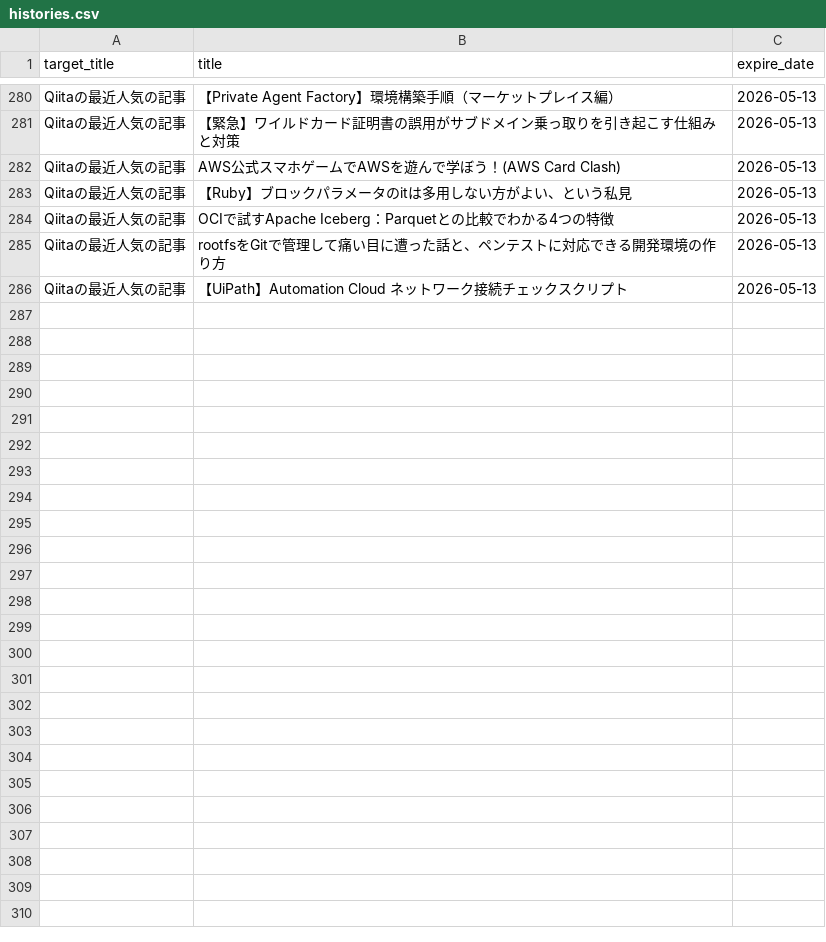
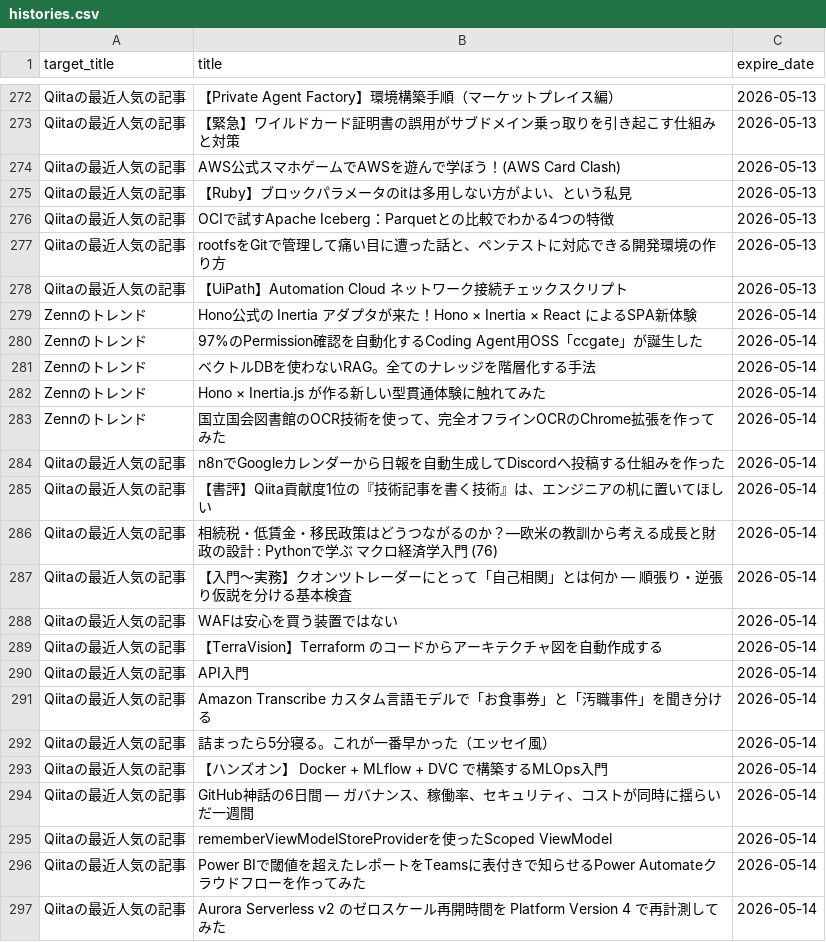
Before and after one commit to grazie-a-k-a-keita/rss-reader, a CSV file: src/data/histories.csv, drawn as a sheet; only a part is shown, gaps mark what is left out; the diff covers the shown part only; the diff names each change by its address in the sheet, - before the commit and + after, or states it on an @@ line.

```diff
--- a/src/data/histories.csv
+++ b/src/data/histories.csv
+row 279: Zennのトレンド | Hono公式の Inertia アダプタが来た！Hono × Inertia × React によるSPA新体験 | 2026-05-14
+row 280: Zennのトレンド | 97%のPermission確認を自動化するCoding Agent用OSS「ccgate」が誕生した | 2026-05-14
+row 281: Zennのトレンド | ベクトルDBを使わないRAG。全てのナレッジを階層化する手法 | 2026-05-14
+row 282: Zennのトレンド | Hono × Inertia.js が作る新しい型貫通体験に触れてみた | 2026-05-14
+row 283: Zennのトレンド | 国立国会図書館のOCR技術を使って、完全オフラインOCRのChrome拡張を作ってみた | 2026-05-14
+row 284: Qiitaの最近人気の記事 | n8nでGoogleカレンダーから日報を自動生成してDiscordへ投稿する仕組みを作った | 2026-05-14
+row 285: Qiitaの最近人気の記事 | 【書評】Qiita貢献度1位の『技術記事を書く技術』は、エンジニアの机に置いてほしい | 2026-05-14
+row 286: Qiitaの最近人気の記事 | 相続税・低賃金・移民政策はどうつながるのか？―欧米の教訓から考える成長と財政の設計 : Pythonで学ぶ マクロ経済学入門 (76) | 2026-05-14
+row 287: Qiitaの最近人気の記事 | 【入門〜実務】クオンツトレーダーにとって「自己相関」とは何か — 順張り・逆張り仮説を分ける基本検査 | 2026-05-14
+row 288: Qiitaの最近人気の記事 | WAFは安心を買う装置ではない | 2026-05-14
+row 289: Qiitaの最近人気の記事 | 【TerraVision】Terraform のコードからアーキテクチャ図を自動作成する | 2026-05-14
+row 290: Qiitaの最近人気の記事 | API入門 | 2026-05-14
+row 291: Qiitaの最近人気の記事 | Amazon Transcribe カスタム言語モデルで「お食事券」と「汚職事件」を聞き分ける | 2026-05-14
+row 292: Qiitaの最近人気の記事 | 詰まったら5分寝る。これが一番早かった（エッセイ風） | 2026-05-14
+row 293: Qiitaの最近人気の記事 | 【ハンズオン】 Docker + MLflow + DVC で構築するMLOps入門 | 2026-05-14
+row 294: Qiitaの最近人気の記事 | GitHub神話の6日間 — ガバナンス、稼働率、セキュリティ、コストが同時に揺らいだ一週間 | 2026-05-14
+row 295: Qiitaの最近人気の記事 | rememberViewModelStoreProviderを使ったScoped ViewModel | 2026-05-14
+row 296: Qiitaの最近人気の記事 | Power BIで閾値を超えたレポートをTeamsに表付きで知らせるPower Automateクラウドフローを作ってみた | 2026-05-14
+row 297: Qiitaの最近人気の記事 | Aurora Serverless v2 のゼロスケール再開時間を Platform Version 4 で再計測してみた | 2026-05-14
```
Also changed, not shown: 8 removed rows elsewhere in this file.
